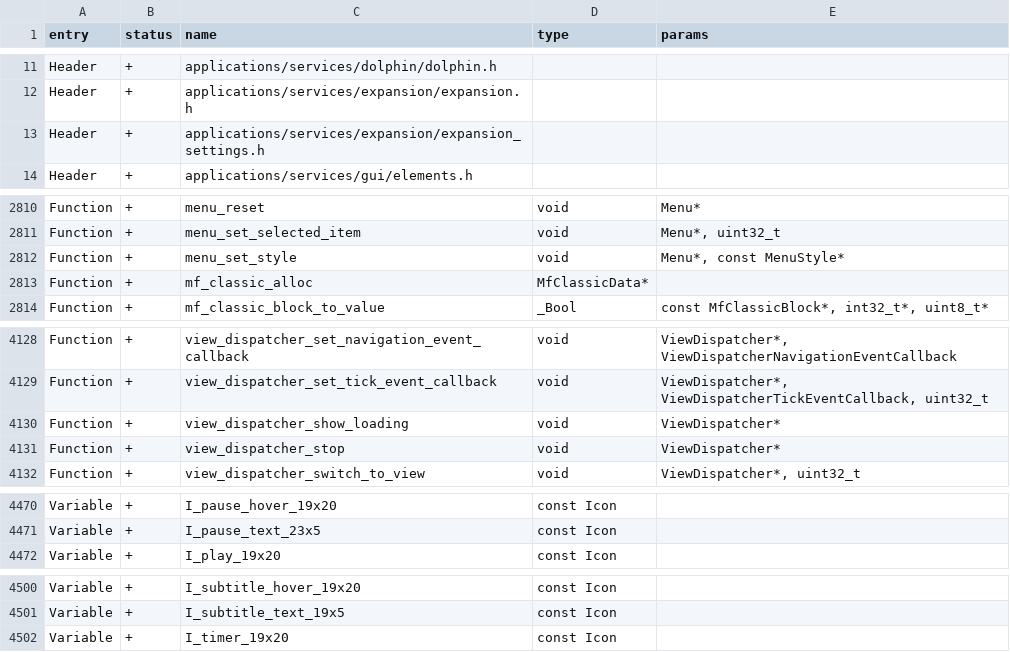
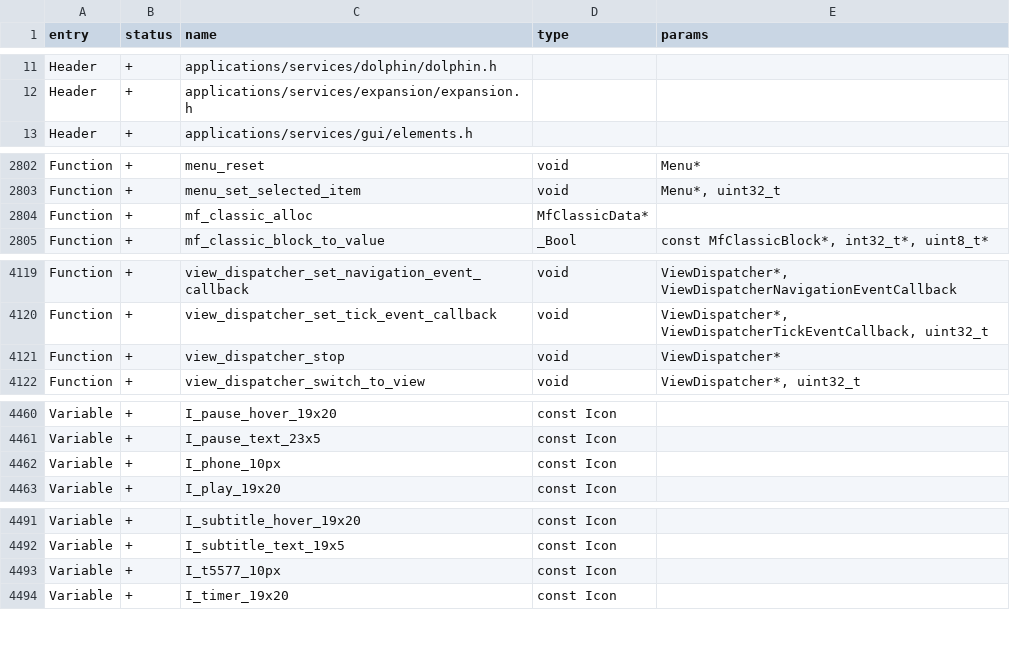
Before and after one commit to Project516/Momentum-Firmware-dx, a CSV file: targets/f7/api_symbols.csv, drawn as a sheet; only a part is shown, gaps mark what is left out; the diff covers the shown part only.

```diff
--- a/targets/f7/api_symbols.csv
+++ b/targets/f7/api_symbols.csv
@@ -12,3 +12,2 @@ Header,+,applications/services/dolphin/dolphin.h,,
 Header,+,applications/services/expansion/expansion.h,,
-Header,+,applications/services/expansion/expansion_settings.h,,
 Header,+,applications/services/gui/elements.h,,
@@ -2811,3 +2803,2 @@ Function,+,menu_reset,void,Menu*
 Function,+,menu_set_selected_item,void,"Menu*, uint32_t"
-Function,+,menu_set_style,void,"Menu*, const MenuStyle*"
 Function,+,mf_classic_alloc,MfClassicData*,
@@ -4129,3 +4120,2 @@ Function,+,view_dispatcher_set_navigation_event_callback,void,"ViewDispatcher*,
 Function,+,view_dispatcher_set_tick_event_callback,void,"ViewDispatcher*, ViewDispatcherTickEventCallback, uint32_t"
-Function,+,view_dispatcher_show_loading,void,ViewDispatcher*
 Function,+,view_dispatcher_stop,void,ViewDispatcher*
@@ -4471,2 +4461,3 @@ Variable,+,I_pause_hover_19x20,const Icon,
 Variable,+,I_pause_text_23x5,const Icon,
+Variable,+,I_phone_10px,const Icon,
 Variable,+,I_play_19x20,const Icon,
@@ -4501,2 +4492,3 @@ Variable,+,I_subtitle_hover_19x20,const Icon,
 Variable,+,I_subtitle_text_19x5,const Icon,
+Variable,+,I_t5577_10px,const Icon,
 Variable,+,I_timer_19x20,const Icon,
```
Also changed, not shown: 7 removed rows, 2 moved rows and 1 edited cell elsewhere in this file.
